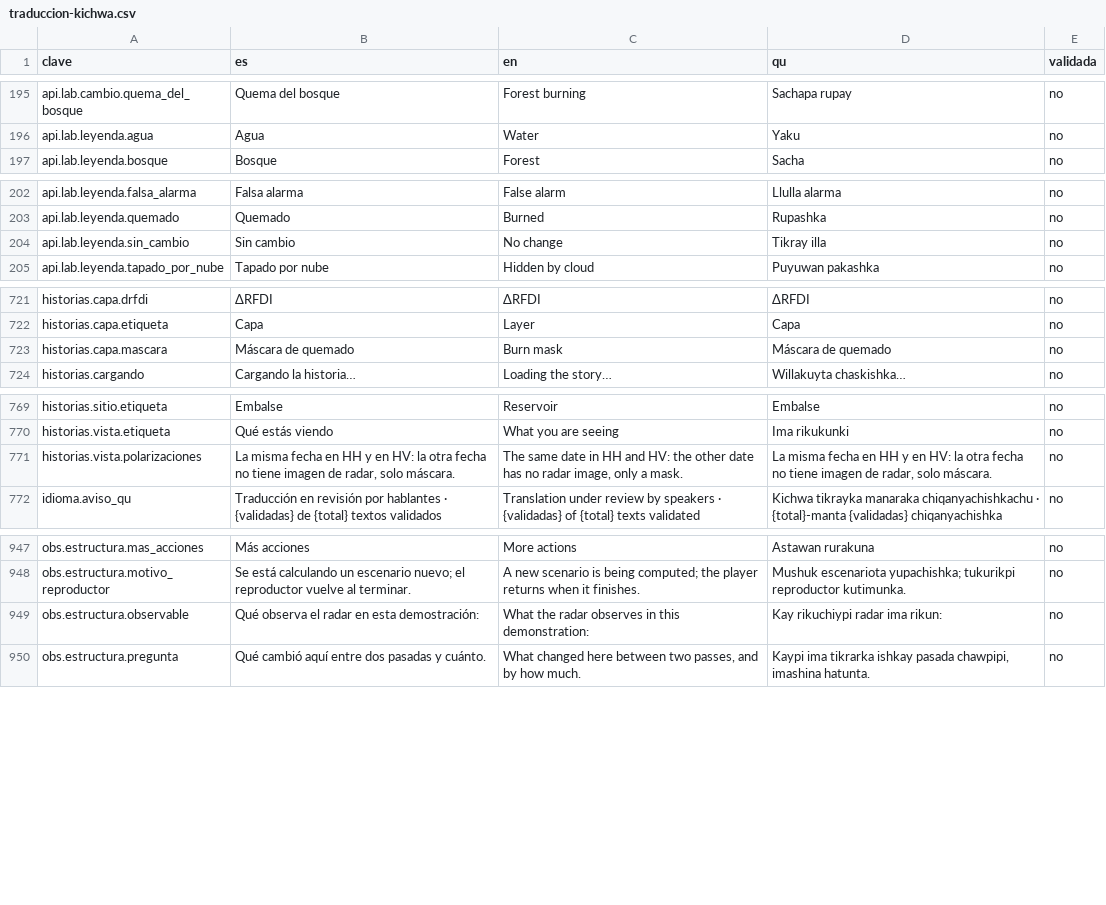
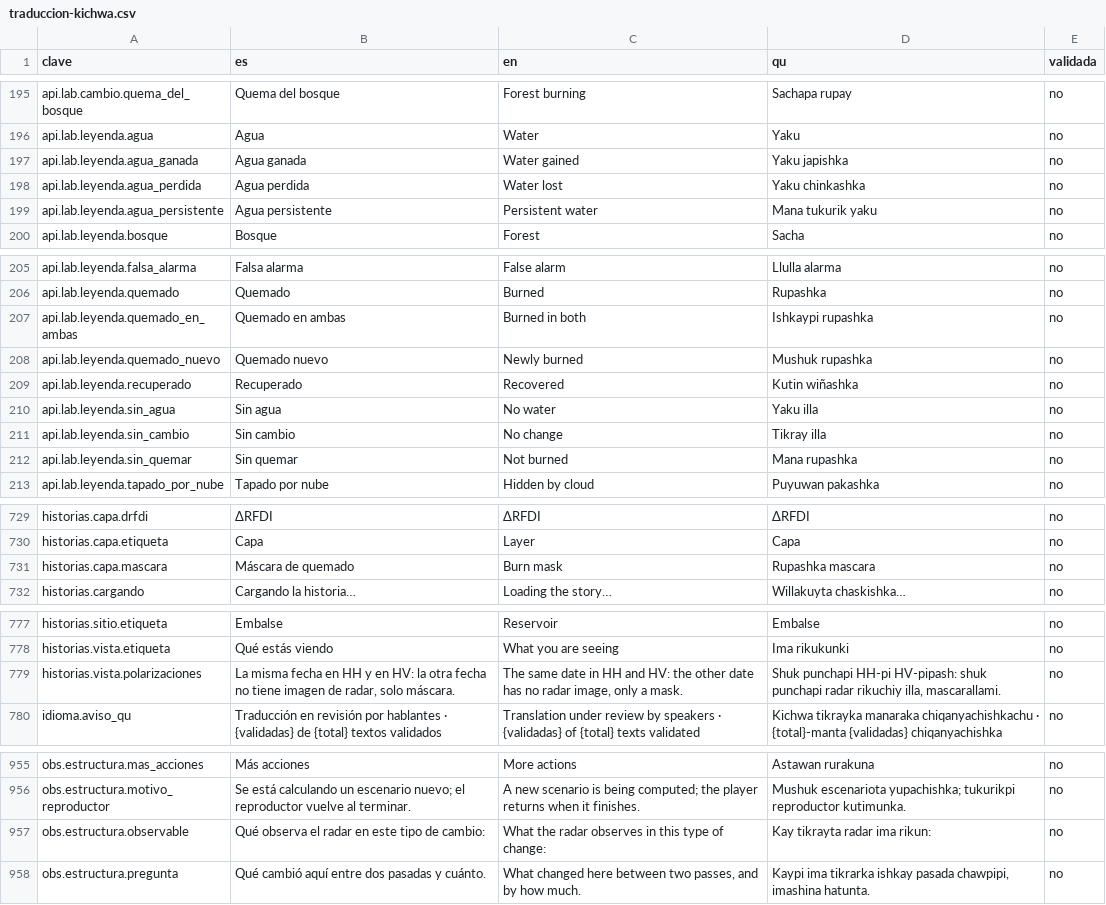
Before and after one commit to jmnss/PACHA, a CSV file: docs/traduccion-kichwa.csv, drawn as a sheet; only a part is shown, gaps mark what is left out; the diff covers the shown part only.

```diff
--- a/docs/traduccion-kichwa.csv
+++ b/docs/traduccion-kichwa.csv
@@ -196,2 +196,5 @@ api.lab.cambio.quema_del_bosque,Quema del bosque,Forest burning,Sachapa rupay,no
 api.lab.leyenda.agua,Agua,Water,Yaku,no
+api.lab.leyenda.agua_ganada,Agua ganada,Water gained,Yaku japishka,no
+api.lab.leyenda.agua_perdida,Agua perdida,Water lost,Yaku chinkashka,no
+api.lab.leyenda.agua_persistente,Agua persistente,Persistent water,Mana tukurik yaku,no
 api.lab.leyenda.bosque,Bosque,Forest,Sacha,no
@@ -203,3 +206,8 @@ api.lab.leyenda.falsa_alarma,Falsa alarma,False alarm,Llulla alarma,no
 api.lab.leyenda.quemado,Quemado,Burned,Rupashka,no
+api.lab.leyenda.quemado_en_ambas,Quemado en ambas,Burned in both,Ishkaypi rupashka,no
+api.lab.leyenda.quemado_nuevo,Quemado nuevo,Newly burned,Mushuk rupashka,no
+api.lab.leyenda.recuperado,Recuperado,Recovered,Kutin wiñashka,no
+api.lab.leyenda.sin_agua,Sin agua,No water,Yaku illa,no
 api.lab.leyenda.sin_cambio,Sin cambio,No change,Tikray illa,no
+api.lab.leyenda.sin_quemar,Sin quemar,Not burned,Mana rupashka,no
 api.lab.leyenda.tapado_por_nube,Tapado por nube,Hidden by cloud,Puyuwan pakashka,no
@@ -722,3 +730,3 @@ historias.capa.drfdi,ΔRFDI,ΔRFDI,ΔRFDI,no
 historias.capa.etiqueta,Capa,Layer,Capa,no
-historias.capa.mascara,Máscara de quemado,Burn mask,Máscara de quemado,no
+historias.capa.mascara,Máscara de quemado,Burn mask,Rupashka mascara,no
 historias.cargando,Cargando la historia…,Loading the story…,Willakuyta chaskishka…,no
@@ -770,3 +778,3 @@ historias.sitio.etiqueta,Embalse,Reservoir,Embalse,no
 historias.vista.etiqueta,Qué estás viendo,What you are seeing,Ima rikukunki,no
-historias.vista.polarizaciones,"La misma fecha en HH y en HV: la otra fecha no tiene imagen de radar, solo máscara.","The same date in HH and HV: the other date has no radar image, only a mask.","La misma fecha en HH y en HV: la otra fecha no tiene imagen de radar, solo máscara.",no
+historias.vista.polarizaciones,"La misma fecha en HH y en HV: la otra fecha no tiene imagen de radar, solo máscara.","The same date in HH and HV: the other date has no radar image, only a mask.","Shuk punchapi HH-pi HV-pipash: shuk punchapi radar rikuchiy illa, mascarallami.",no
 idioma.aviso_qu,Traducción en revisión por hablantes · {validadas} de {total} textos validados,Translation under review by speakers · {validadas} of {total} texts validated,Kichwa tikrayka manaraka chiqanyachishkachu · {total}-manta {validadas} chiqanyachishka,no
@@ -948,3 +956,3 @@ obs.estructura.mas_acciones,Más acciones,More actions,Astawan rurakuna,no
 obs.estructura.motivo_reproductor,Se está calculando un escenario nuevo; el reproductor vuelve al terminar.,A new scenario is being computed; the player returns when it finishes.,Mushuk escenariota yupachishka; tukurikpi reproductor kutimunka.,no
-obs.estructura.observable,Qué observa el radar en esta demostración:,What the radar observes in this demonstration:,Kay rikuchiypi radar ima rikun:,no
+obs.estructura.observable,Qué observa el radar en este tipo de cambio:,What the radar observes in this type of change:,Kay tikrayta radar ima rikun:,no
 obs.estructura.pregunta,Qué cambió aquí entre dos pasadas y cuánto.,"What changed here between two passes, and by how much.","Kaypi ima tikrarka ishkay pasada chawpipi, imashina hatunta.",no
```
Also changed, not shown: 11 edited cells elsewhere in this file, 16 other files.
